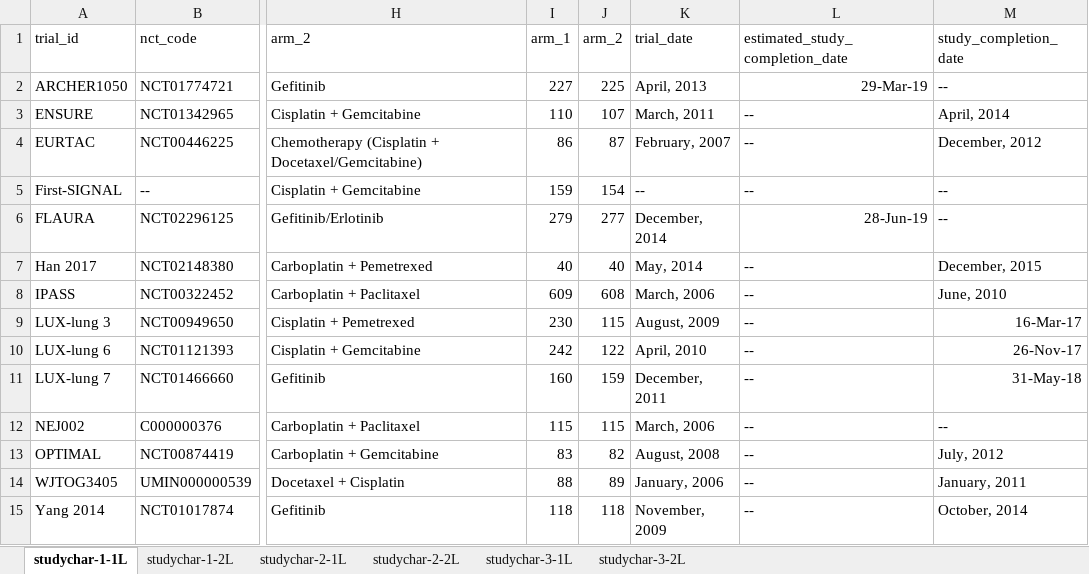
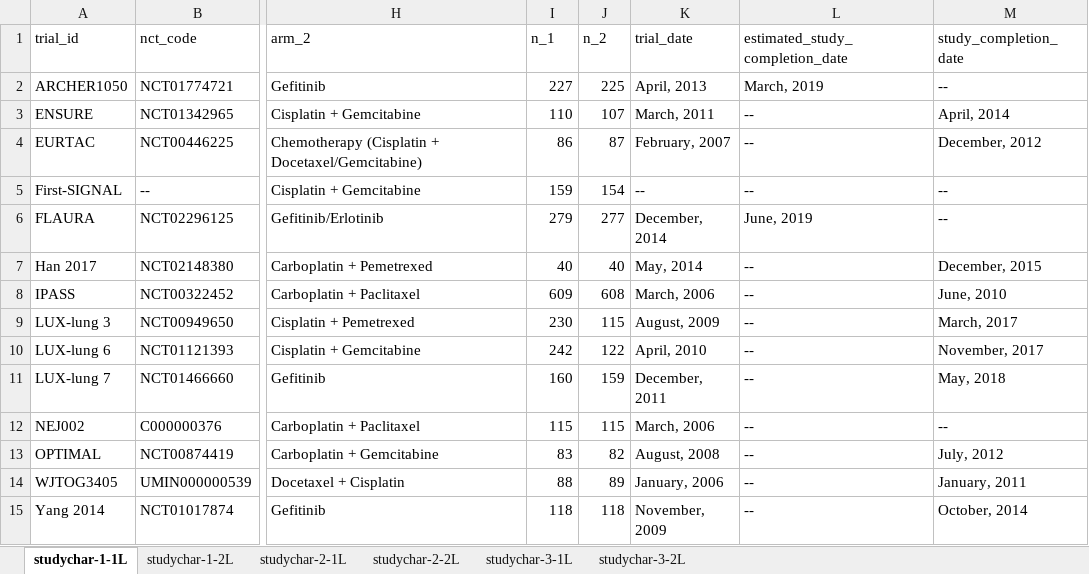
Before and after one commit to InnovationValueInitiative/IVI-NSCLC, an Excel workbook: docs/model-doc/tables-raw/studychars.xlsx, sheet studychar-1-1L, drawn as a sheet; only a part is shown, gaps mark what is left out; values as stored, in another font and other column widths than the file's, no borders; the diff names each change by its address in the sheet, - before the commit and + after, or states it on an @@ line.

Commit message:
Add study characterstics table 1 to model doc.

```diff
--- a/docs/model-doc/tables-raw/studychars.xlsx (sheet studychar-1-1L)
+++ b/docs/model-doc/tables-raw/studychars.xlsx (sheet studychar-1-1L)
-I1: arm_1
+I1: n_1
-J1: arm_2
+J1: n_2
-L2 (estimated_study_completion_date): 29-Mar-19
+L2 (estimated_study_completion_date): March, 2019
-L6 (estimated_study_completion_date): 28-Jun-19
+L6 (estimated_study_completion_date): June, 2019
-M9 (study_completion_date): 16-Mar-17
+M9 (study_completion_date): March, 2017
-M10 (study_completion_date): 26-Nov-17
+M10 (study_completion_date): November, 2017
-M11 (study_completion_date): 31-May-18
+M11 (study_completion_date): May, 2018
```
Also changed, not shown: sheet studychar-1-2L, 11 other files.
